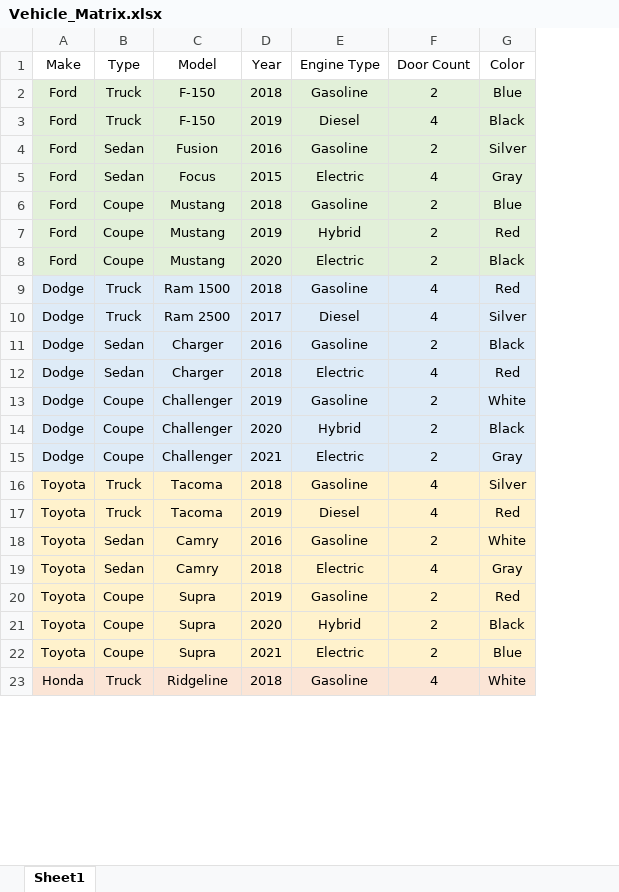
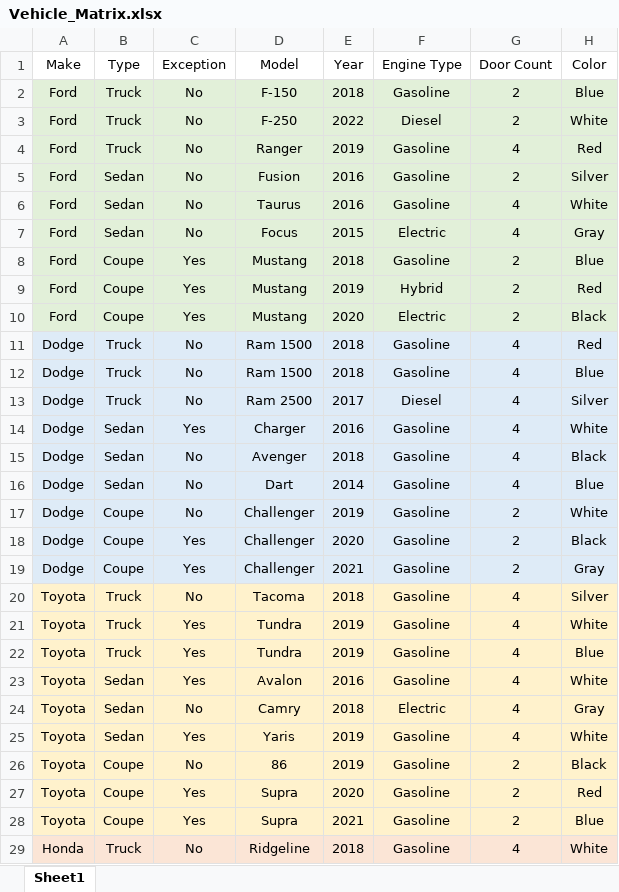
Before and after one commit to Jsmit132/CIS255_Vehicle, an Excel workbook: doc/Vehicle_Matrix.xlsx, sheet Sheet1, drawn as a sheet; only a part is shown; values as stored, in another font and other column widths than the file's, no borders; addresses are those after the commit; the diff covers the shown part only; the diff names each change by its address in the sheet, - before the commit and + after, or states it on an @@ line.

Commit message:
Revised and check Vehicle_Matrix in regards to 6/29/23 class see Collaborate recording for details

```diff
--- a/doc/Vehicle_Matrix.xlsx (sheet Sheet1)
+++ b/doc/Vehicle_Matrix.xlsx (sheet Sheet1)
+column C (Exception), row 2: No; rows 4-5: No | No; rows 7-11: No | Yes | Yes | Yes | No; rows 13-15: No | Yes | No; rows 17-20: No | Yes | Yes | No; rows 22-24: Yes | Yes | No; rows 26-29: No | Yes | Yes | No
+row 3: Ford | Truck | No | F-250 | 2022 | Diesel | 2 | White
-D4 (Model): F-150
+D4 (Model): Ranger
-F4 (Engine Type): Diesel
+F4 (Engine Type): Gasoline
-H4 (Color): Black
+H4 (Color): Red
+row 6: Ford | Sedan | No | Taurus | 2016 | Gasoline | 4 | White
+row 12: Dodge | Truck | No | Ram 1500 | 2018 | Gasoline | 4 | Blue
-G14 (Door Count): 2
+G14 (Door Count): 4
-H14 (Color): Black
+H14 (Color): White
-D15 (Model): Charger
+D15 (Model): Avenger
-F15 (Engine Type): Electric
+F15 (Engine Type): Gasoline
-H15 (Color): Red
+H15 (Color): Black
+row 16: Dodge | Sedan | No | Dart | 2014 | Gasoline | 4 | Blue
-F18 (Engine Type): Hybrid
+F18 (Engine Type): Gasoline
-F19 (Engine Type): Electric
+F19 (Engine Type): Gasoline
+row 21: Toyota | Truck | Yes | Tundra | 2019 | Gasoline | 4 | White
-D22 (Model): Tacoma
+D22 (Model): Tundra
-F22 (Engine Type): Diesel
+F22 (Engine Type): Gasoline
-H22 (Color): Red
+H22 (Color): Blue
-D23 (Model): Camry
+D23 (Model): Avalon
-G23 (Door Count): 2
+G23 (Door Count): 4
+row 25: Toyota | Sedan | Yes | Yaris | 2019 | Gasoline | 4 | White
-D26 (Model): Supra
+D26 (Model): 86
-H26 (Color): Red
+H26 (Color): Black
-F27 (Engine Type): Hybrid
+F27 (Engine Type): Gasoline
-H27 (Color): Black
+H27 (Color): Red
-F28 (Engine Type): Electric
+F28 (Engine Type): Gasoline
```
Also changed, not shown: 2 added rows and 32 edited cells elsewhere in this sheet.
